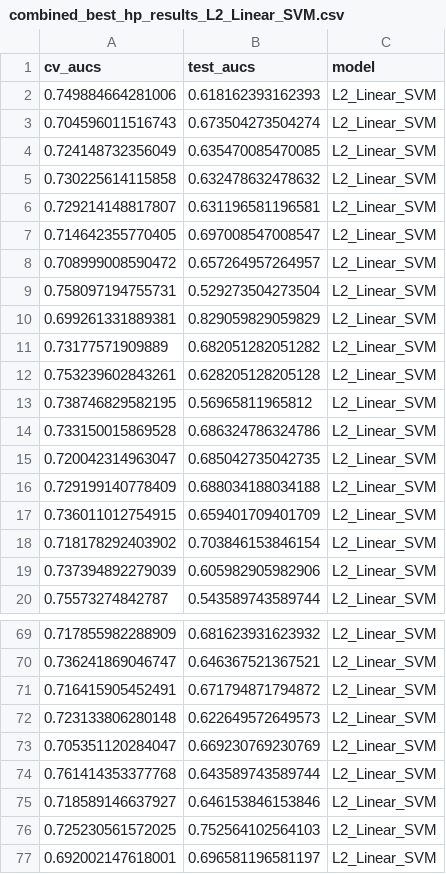
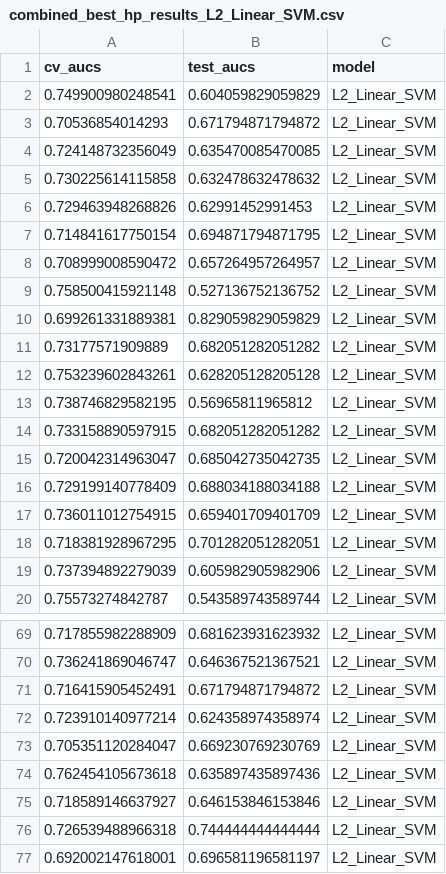
Before and after one commit to SchlossLab/Topcuoglu_ML_mBio_2020, a CSV file: data/process/combined_best_hp_results_L2_Linear_SVM.csv, drawn as a sheet; only a part is shown, gaps mark what is left out; removed rows and columns are numbered as before the commit, all else as after; the diff covers the shown part only; the diff names each change by its address in the sheet, - before the commit and + after, or states it on an @@ line.

```diff
--- a/data/process/combined_best_hp_results_L2_Linear_SVM.csv
+++ b/data/process/combined_best_hp_results_L2_Linear_SVM.csv
-row 2: 0.749884664281006 | 0.618162393162393 | L2_Linear_SVM
-row 3: 0.704596011516743 | 0.673504273504274 | L2_Linear_SVM
+row 2: 0.749900980248541 | 0.604059829059829 | L2_Linear_SVM
+row 3: 0.70536854014293 | 0.671794871794872 | L2_Linear_SVM
-row 6: 0.729214148817807 | 0.631196581196581 | L2_Linear_SVM
-row 7: 0.714642355770405 | 0.697008547008547 | L2_Linear_SVM
+row 6: 0.729463948268826 | 0.62991452991453 | L2_Linear_SVM
+row 7: 0.714841617750154 | 0.694871794871795 | L2_Linear_SVM
-row 9: 0.758097194755731 | 0.529273504273504 | L2_Linear_SVM
+row 9: 0.758500415921148 | 0.527136752136752 | L2_Linear_SVM
-row 14: 0.733150015869528 | 0.686324786324786 | L2_Linear_SVM
+row 14: 0.733158890597915 | 0.682051282051282 | L2_Linear_SVM
-row 18: 0.718178292403902 | 0.703846153846154 | L2_Linear_SVM
+row 18: 0.718381928967295 | 0.701282051282051 | L2_Linear_SVM
-row 72: 0.723133806280148 | 0.622649572649573 | L2_Linear_SVM
+row 72: 0.723910140977214 | 0.624358974358974 | L2_Linear_SVM
-row 74: 0.761414353377768 | 0.643589743589744 | L2_Linear_SVM
+row 74: 0.762454105673618 | 0.635897435897436 | L2_Linear_SVM
-row 76: 0.725230561572025 | 0.752564102564103 | L2_Linear_SVM
+row 76: 0.726539488966318 | 0.744444444444444 | L2_Linear_SVM
```
Also changed, not shown: 13 added rows, 13 removed rows and 4 edited cells elsewhere in this file, data/process/combined_best_hp_results_L1_Linear_SVM.csv, data/process/combined_best_hp_results_L2_Logistic_Regression.csv, 5 other files.
